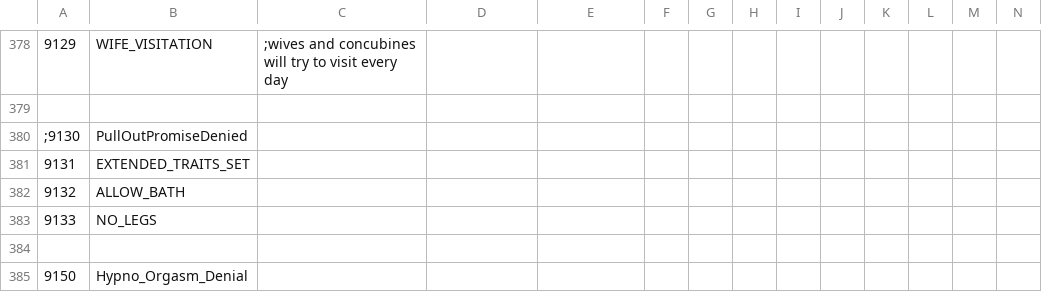
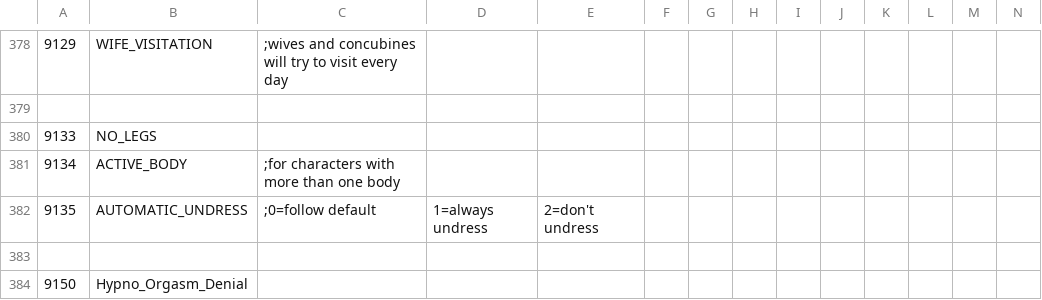
Before and after one commit to Paradox-Phenomenon/EraTW-Magic_DLC, a CSV file: CSV/CFLAG.csv, drawn as a sheet; only a part is shown, gaps mark what is left out; removed rows and columns are numbered as before the commit, all else as after; rows hold the shown columns only; the diff names each change by its address in the sheet, - before the commit and + after, or states it on an @@ line.

```diff
--- a/CSV/CFLAG.csv
+++ b/CSV/CFLAG.csv
-row 380: ;9130 | PullOutPromiseDenied
-row 381: 9131 | EXTENDED_TRAITS_SET
-row 382: 9132 | ALLOW_BATH
+row 381: 9134 | ACTIVE_BODY | ;for characters with more than one body
+row 382: 9135 | AUTOMATIC_UNDRESS | ;0=follow default | 1=always undress | 2=don't undress
```
Also changed, not shown: CSV/FLAG.csv, CSV/Talent.csv, 29 other files.
